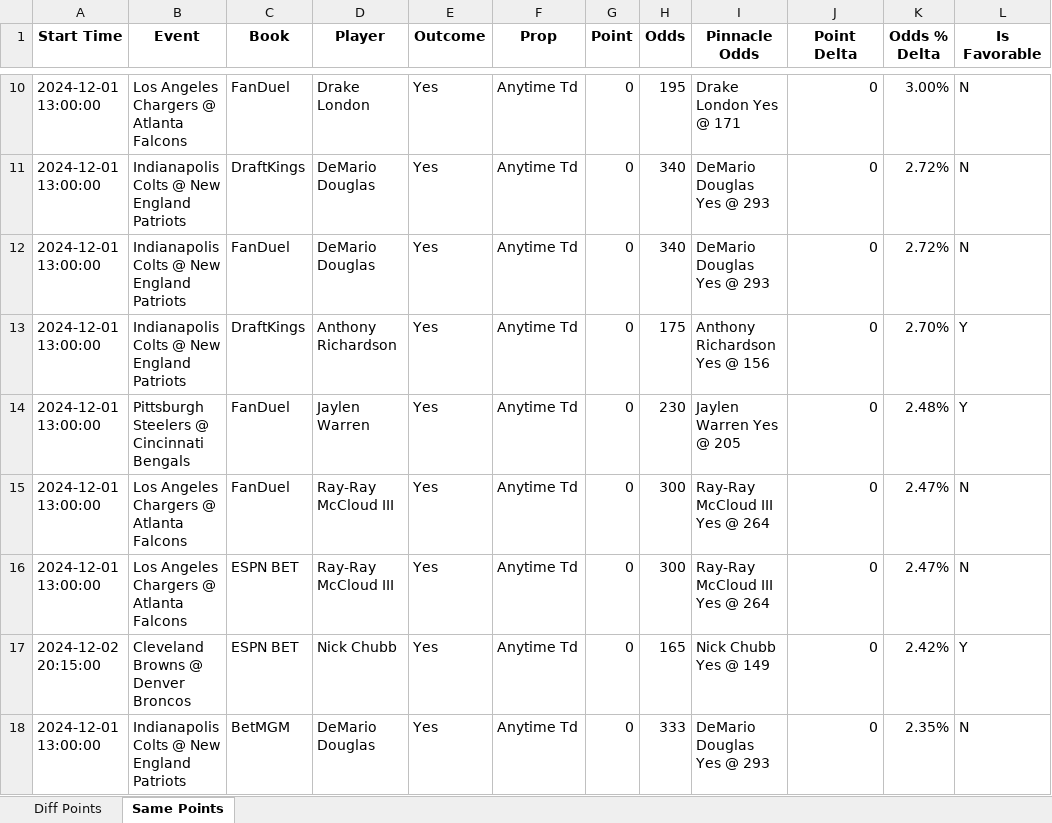
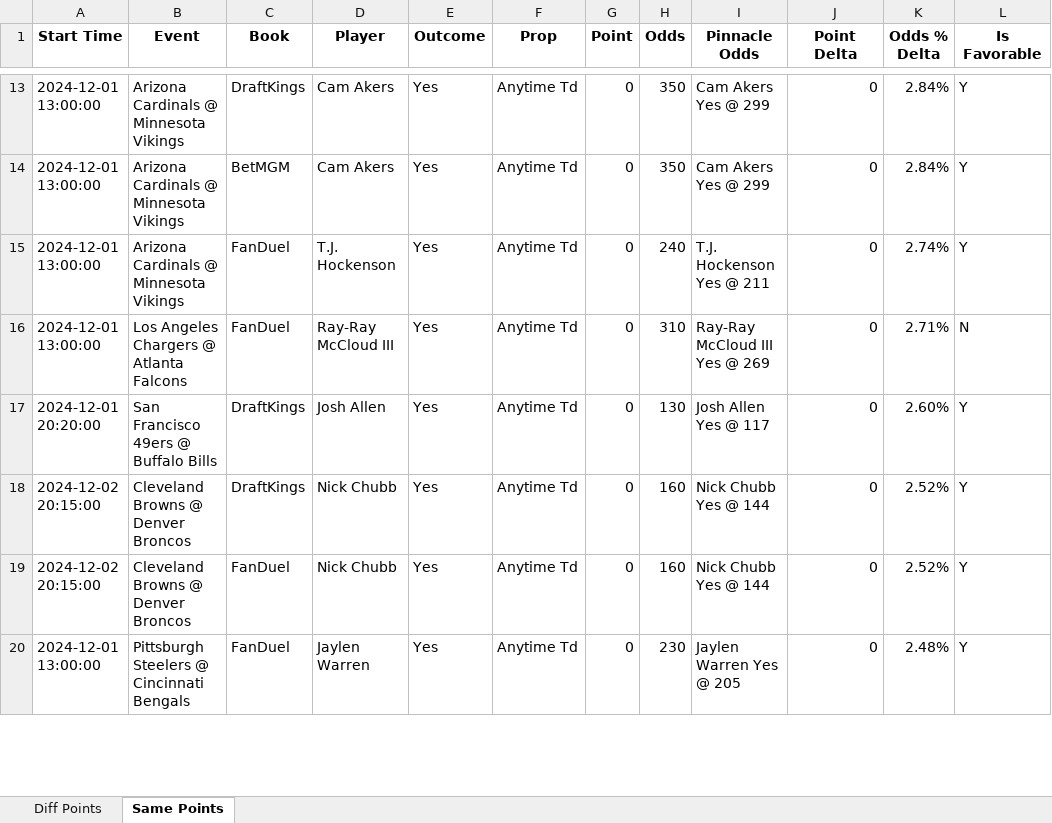
Before and after one commit to rahulShahCode/player-props-scraper, an Excel workbook: player_props.xlsx, sheet Same Points, drawn as a sheet; only a part is shown, gaps mark what is left out; values as stored, in another font and other column widths than the file's, no borders; removed rows and columns are numbered as before the commit, all else as after; the diff covers the shown part only; the diff names each change by its address in the sheet, - before the commit and + after, or states it on an @@ line.

```diff
--- a/player_props.xlsx (sheet Same Points)
+++ b/player_props.xlsx (sheet Same Points)
-B13 (Event): Los Angeles Chargers @ Atlanta Falcons
+B13 (Event): Arizona Cardinals @ Minnesota Vikings
-C13 (Book): FanDuel
+C13 (Book): DraftKings
-D13 (Player): Drake London
+D13 (Player): Cam Akers
-H13 (Odds): 195
+H13 (Odds): 350
-I13 (Pinnacle Odds): Drake London Yes @ 171
+I13 (Pinnacle Odds): Cam Akers Yes @ 299
-K13 (Odds % Delta): 3.00%
+K13 (Odds % Delta): 2.84%
-L13:L14 (Is Favorable): N
+L13:L14 (Is Favorable): Y
-B14 (Event): Indianapolis Colts @ New England Patriots
+B14 (Event): Arizona Cardinals @ Minnesota Vikings
-C14 (Book): DraftKings
+C14 (Book): BetMGM
-D14 (Player): DeMario Douglas
+D14 (Player): Cam Akers
-H14 (Odds): 340
+H14 (Odds): 350
-I14 (Pinnacle Odds): DeMario Douglas Yes @ 293
+I14 (Pinnacle Odds): Cam Akers Yes @ 299
-K14 (Odds % Delta): 2.72%
+K14 (Odds % Delta): 2.84%
+row 15: 2024-12-01 13:00:00 | Arizona Cardinals @ Minnesota Vikings | FanDuel | T.J. Hockenson | Yes | Anytime Td | 0 | 240 | T.J. Hockenson Yes @ 211 | 0 | 2.74% | Y
-B16 (Event): Indianapolis Colts @ New England Patriots
+B16 (Event): Los Angeles Chargers @ Atlanta Falcons
-D16 (Player): DeMario Douglas
+D16 (Player): Ray-Ray McCloud III
-H16 (Odds): 340
+H16 (Odds): 310
-I16 (Pinnacle Odds): DeMario Douglas Yes @ 293
+I16 (Pinnacle Odds): Ray-Ray McCloud III Yes @ 269
-K16 (Odds % Delta): 2.72%
+K16 (Odds % Delta): 2.71%
-A17 (Start Time): 2024-12-01 13:00:00
+A17 (Start Time): 2024-12-01 20:20:00
-B17 (Event): Indianapolis Colts @ New England Patriots
+B17 (Event): San Francisco 49ers @ Buffalo Bills
-D17 (Player): Anthony Richardson
+D17 (Player): Josh Allen
-H17 (Odds): 175
+H17 (Odds): 130
-I17 (Pinnacle Odds): Anthony Richardson Yes @ 156
+I17 (Pinnacle Odds): Josh Allen Yes @ 117
-K17 (Odds % Delta): 2.70%
+K17 (Odds % Delta): 2.60%
+row 18: 2024-12-02 20:15:00 | Cleveland Browns @ Denver Broncos | DraftKings | Nick Chubb | Yes | Anytime Td | 0 | 160 | Nick Chubb Yes @ 144 | 0 | 2.52% | Y
+row 19: 2024-12-02 20:15:00 | Cleveland Browns @ Denver Broncos | FanDuel | Nick Chubb | Yes | Anytime Td | 0 | 160 | Nick Chubb Yes @ 144 | 0 | 2.52% | Y
-row 15: 2024-12-01 13:00:00 | Los Angeles Chargers @ Atlanta Falcons | FanDuel | Ray-Ray McCloud III | Yes | Anytime Td | 0 | 300 | Ray-Ray McCloud III Yes @ 264 | 0 | 2.47% | N
-row 16: 2024-12-01 13:00:00 | Los Angeles Chargers @ Atlanta Falcons | ESPN BET | Ray-Ray McCloud III | Yes | Anytime Td | 0 | 300 | Ray-Ray McCloud III Yes @ 264 | 0 | 2.47% | N
-row 17: 2024-12-02 20:15:00 | Cleveland Browns @ Denver Broncos | ESPN BET | Nick Chubb | Yes | Anytime Td | 0 | 165 | Nick Chubb Yes @ 149 | 0 | 2.42% | Y
-row 18: 2024-12-01 13:00:00 | Indianapolis Colts @ New England Patriots | BetMGM | DeMario Douglas | Yes | Anytime Td | 0 | 333 | DeMario Douglas Yes @ 293 | 0 | 2.35% | N
```
Also changed, not shown: 16 added rows, 8 removed rows and 71 edited cells elsewhere in this sheet, sheet Diff Points, 2 other files.
